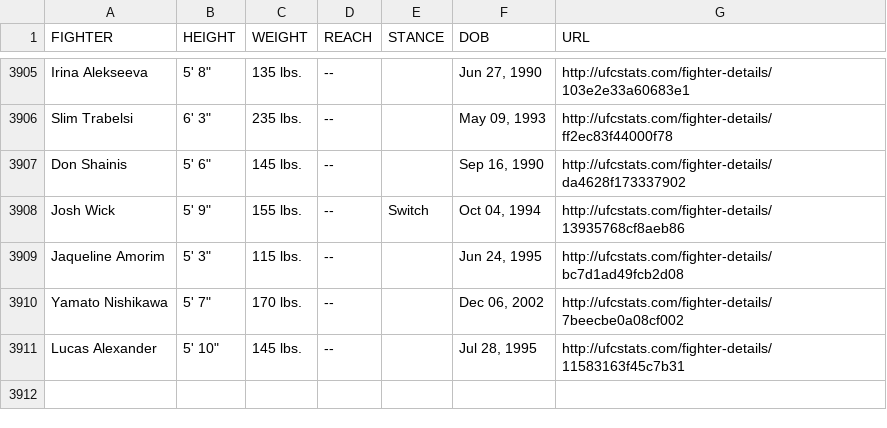
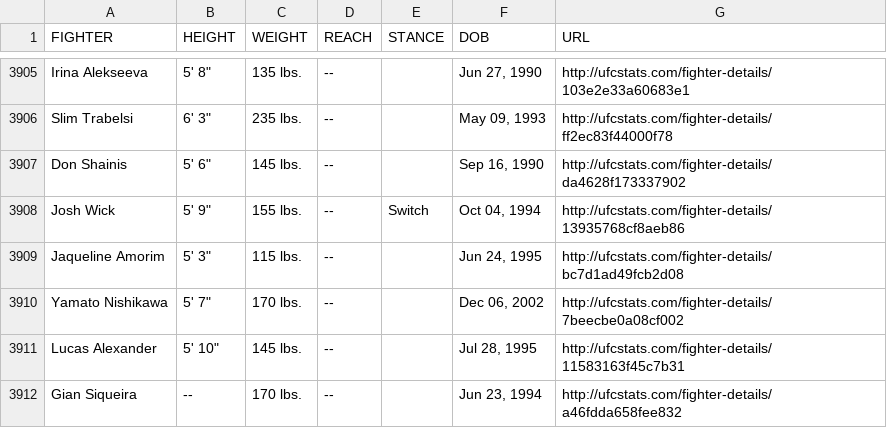
Before and after one commit to rajdesai1/UFC-Stats-Scrap, a CSV file: ufc_fighter_tott.csv, drawn as a sheet; only a part is shown, gaps mark what is left out; the diff names each change by its address in the sheet, - before the commit and + after, or states it on an @@ line.

Commit message:
2022-10-12 data refresh

```diff
--- a/ufc_fighter_tott.csv
+++ b/ufc_fighter_tott.csv
+row 3912: Gian Siqueira | -- | 170 lbs. | -- |  | Jun 23, 1994 | http://ufcstats.com/fighter-details/a46fdda658fee832
```
Also changed, not shown: ufc_fighter_details.csv.
